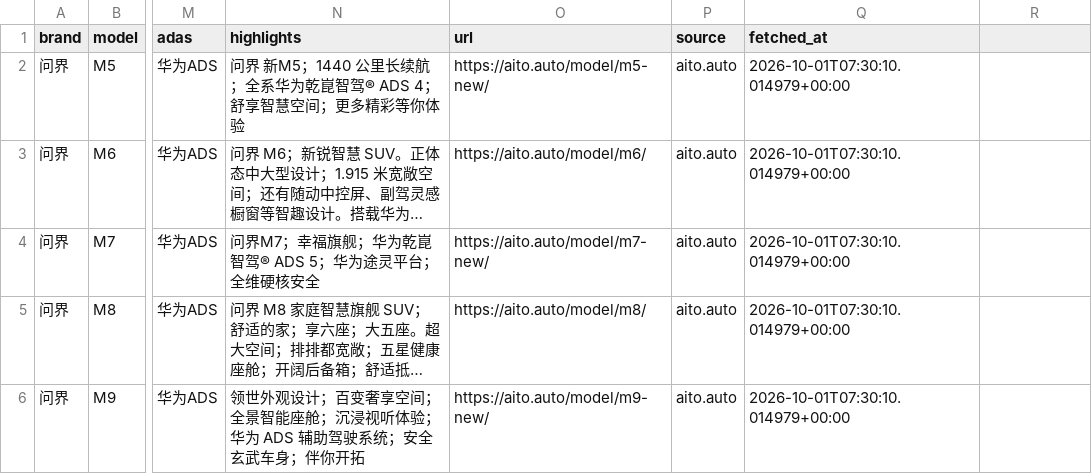
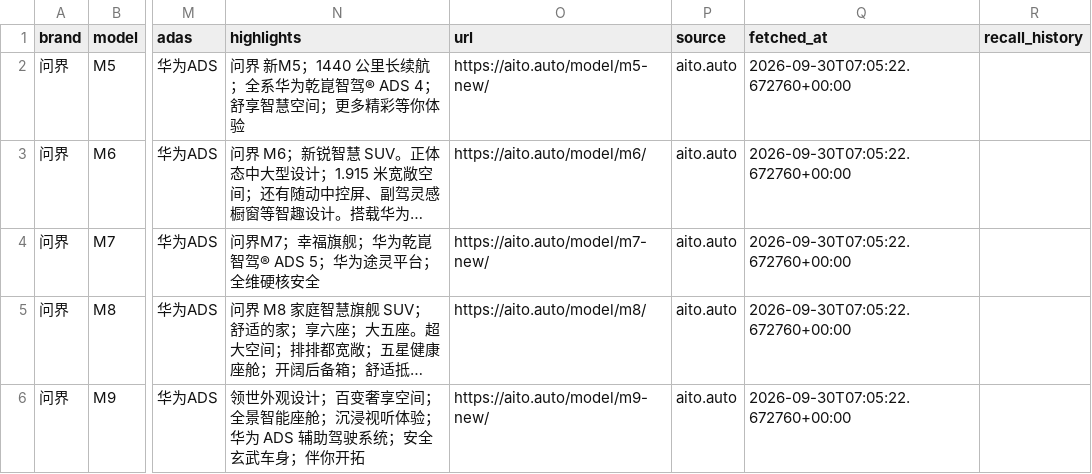
Before and after one commit to cchaonie/buy1stEV, a CSV file: data/aito.csv, drawn as a sheet; only a part is shown, gaps mark what is left out; long unchanged cells end in …; the diff names each change by its address in the sheet, - before the commit and + after, or states it on an @@ line.

```diff
--- a/data/aito.csv
+++ b/data/aito.csv
-R1: (empty)
+R1: recall_history
-Q2:Q6 (fetched_at): 2026-10-01T07:30:10.014979+00:00
+Q2:Q6 (fetched_at): 2026-09-30T07:05:22.672760+00:00
```
Also changed, not shown: data/byd.csv, data/lixiang.csv, 40 other files.
